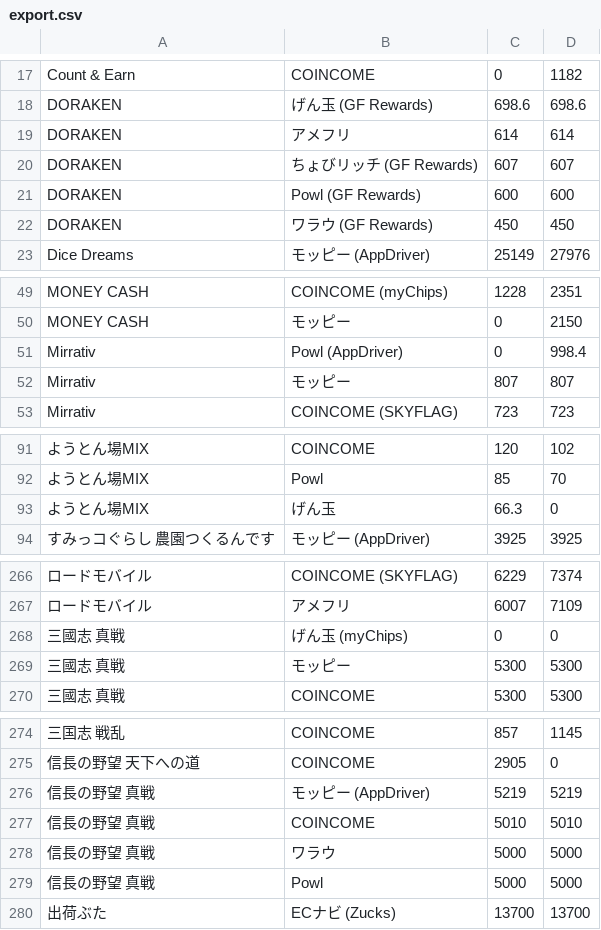
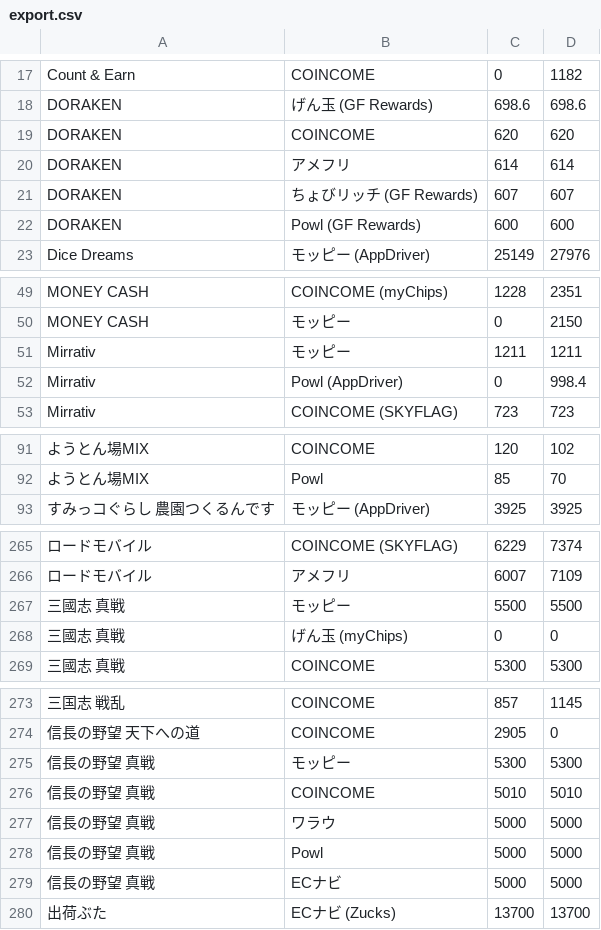
Before and after one commit to kochalog/dokotoku-data, a CSV file: daily/export.csv, drawn as a sheet; only a part is shown, gaps mark what is left out; removed rows and columns are numbered as before the commit, all else as after; the diff covers the shown part only; the diff names each change by its address in the sheet, - before the commit and + after, or states it on an @@ line.

```diff
--- a/daily/export.csv
+++ b/daily/export.csv
+row 19: DORAKEN | COINCOME | 620 | 620
-row 22: DORAKEN | ワラウ (GF Rewards) | 450 | 450
+row 51: Mirrativ | モッピー | 1211 | 1211
-row 52: Mirrativ | モッピー | 807 | 807
-row 93: ようとん場MIX | げん玉 | 66.3 | 0
+row 267: 三國志 真戦 | モッピー | 5500 | 5500
-row 269: 三國志 真戦 | モッピー | 5300 | 5300
-row 276: 信長の野望 真戦 | モッピー (AppDriver) | 5219 | 5219
+row 275: 信長の野望 真戦 | モッピー | 5300 | 5300
+row 279: 信長の野望 真戦 | ECナビ | 5000 | 5000
```
Also changed, not shown: 8 added rows, 8 removed rows and 11 edited cells elsewhere in this file, 2 other files.
